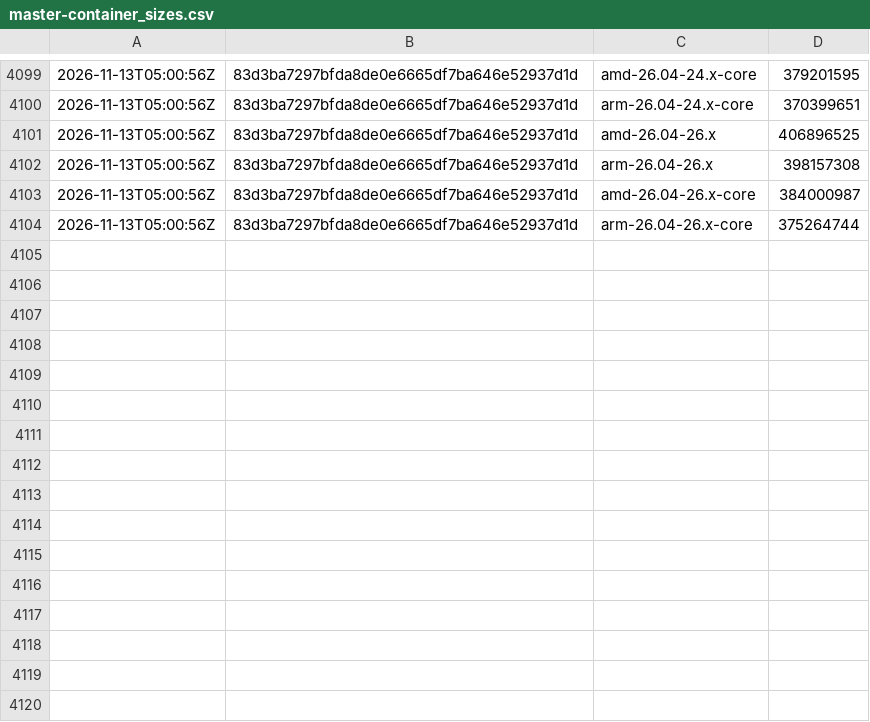
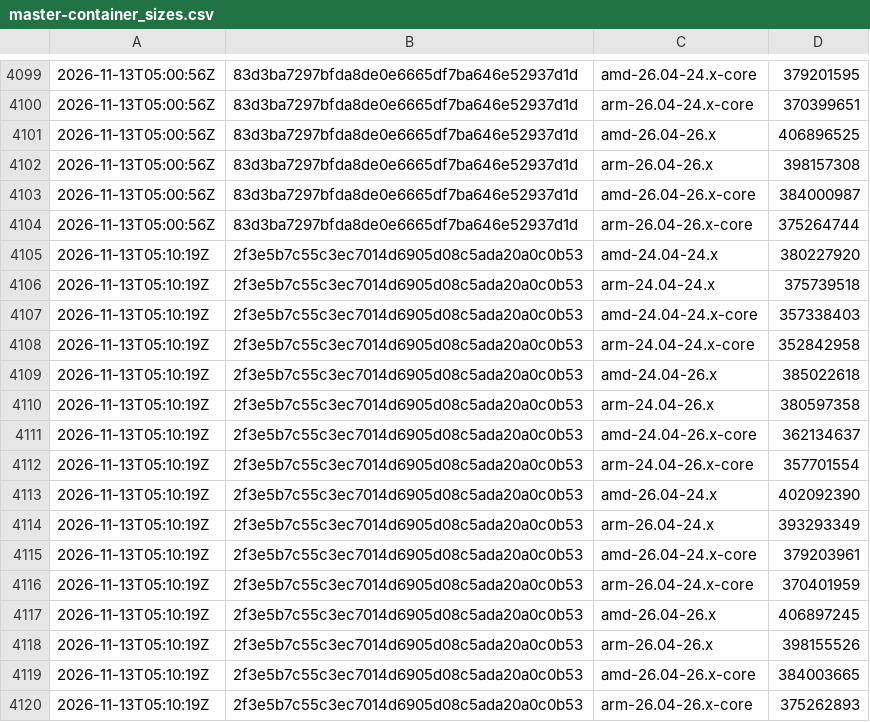
Before and after one commit to SignalK/signalk-server, a CSV file: master-container_sizes.csv, drawn as a sheet; only a part is shown, gaps mark what is left out.

```diff
--- a/master-container_sizes.csv
+++ b/master-container_sizes.csv
@@ -4104 +4104,17 @@
 2026-11-13T05:00:56Z,83d3ba7297bfda8de0e6665df7ba646e52937d1d,arm-26.04-26.x-core,375264744
+2026-11-13T05:10:19Z,2f3e5b7c55c3ec7014d6905d08c5ada20a0c0b53,amd-24.04-24.x,380227920
+2026-11-13T05:10:19Z,2f3e5b7c55c3ec7014d6905d08c5ada20a0c0b53,arm-24.04-24.x,375739518
+2026-11-13T05:10:19Z,2f3e5b7c55c3ec7014d6905d08c5ada20a0c0b53,amd-24.04-24.x-core,357338403
+2026-11-13T05:10:19Z,2f3e5b7c55c3ec7014d6905d08c5ada20a0c0b53,arm-24.04-24.x-core,352842958
+2026-11-13T05:10:19Z,2f3e5b7c55c3ec7014d6905d08c5ada20a0c0b53,amd-24.04-26.x,385022618
+2026-11-13T05:10:19Z,2f3e5b7c55c3ec7014d6905d08c5ada20a0c0b53,arm-24.04-26.x,380597358
+2026-11-13T05:10:19Z,2f3e5b7c55c3ec7014d6905d08c5ada20a0c0b53,amd-24.04-26.x-core,362134637
+2026-11-13T05:10:19Z,2f3e5b7c55c3ec7014d6905d08c5ada20a0c0b53,arm-24.04-26.x-core,357701554
+2026-11-13T05:10:19Z,2f3e5b7c55c3ec7014d6905d08c5ada20a0c0b53,amd-26.04-24.x,402092390
+2026-11-13T05:10:19Z,2f3e5b7c55c3ec7014d6905d08c5ada20a0c0b53,arm-26.04-24.x,393293349
+2026-11-13T05:10:19Z,2f3e5b7c55c3ec7014d6905d08c5ada20a0c0b53,amd-26.04-24.x-core,379203961
+2026-11-13T05:10:19Z,2f3e5b7c55c3ec7014d6905d08c5ada20a0c0b53,arm-26.04-24.x-core,370401959
+2026-11-13T05:10:19Z,2f3e5b7c55c3ec7014d6905d08c5ada20a0c0b53,amd-26.04-26.x,406897245
+2026-11-13T05:10:19Z,2f3e5b7c55c3ec7014d6905d08c5ada20a0c0b53,arm-26.04-26.x,398155526
+2026-11-13T05:10:19Z,2f3e5b7c55c3ec7014d6905d08c5ada20a0c0b53,amd-26.04-26.x-core,384003665
+2026-11-13T05:10:19Z,2f3e5b7c55c3ec7014d6905d08c5ada20a0c0b53,arm-26.04-26.x-core,375262893
```
